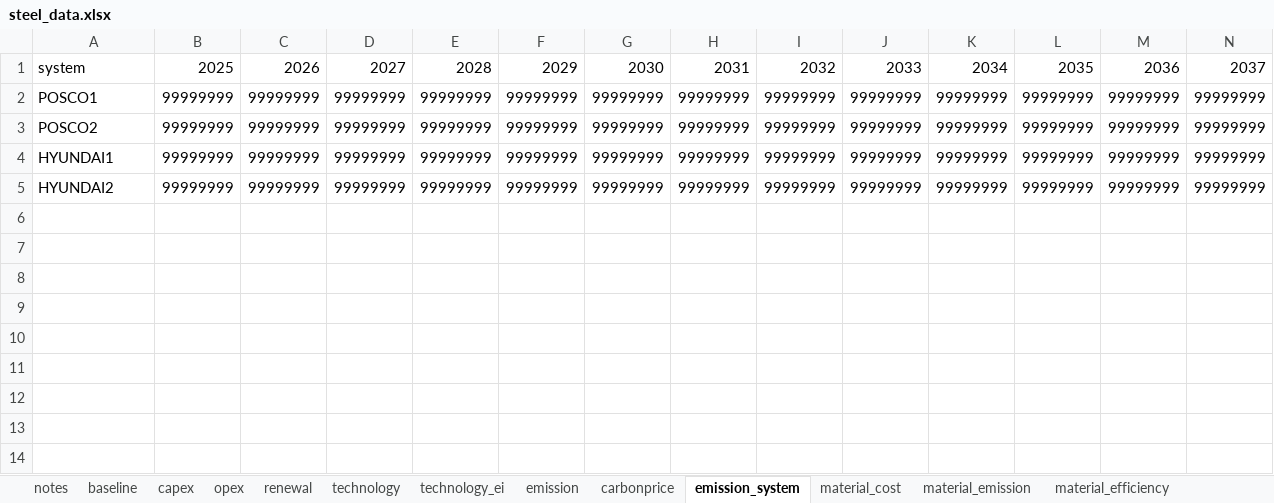
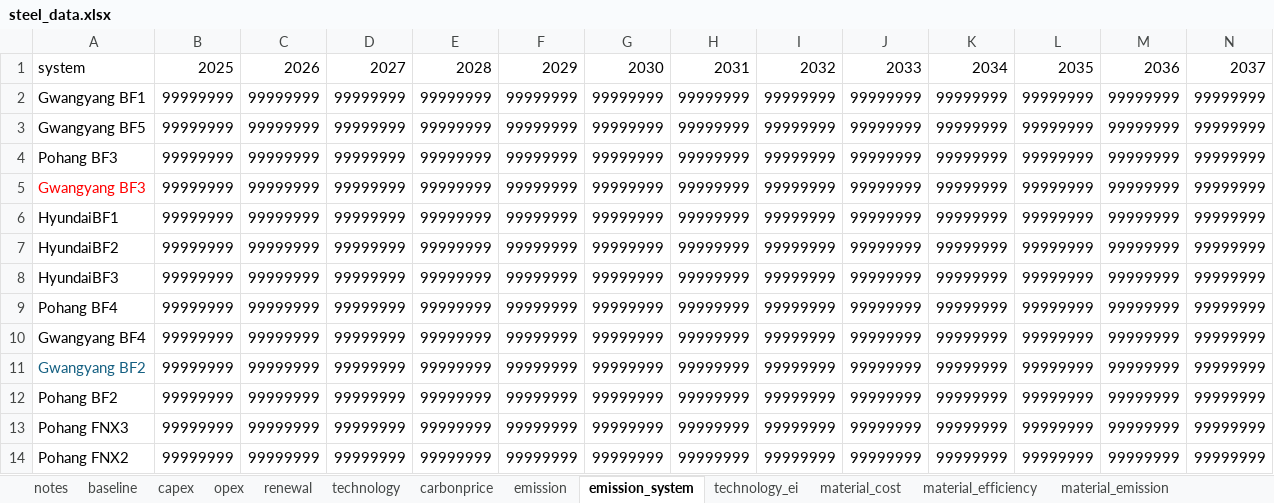
Before and after one commit to PLANiT-Institute/systempathway, an Excel workbook: database/steel_data.xlsx, sheet emission_system, drawn as a sheet; only a part is shown; values as stored, in another font and other column widths than the file's, no borders; addresses are those after the commit; rows hold the shown columns only; the diff names each change by its address in the sheet, - before the commit and + after, or states it on an @@ line.

```diff
--- a/database/steel_data.xlsx (sheet emission_system)
+++ b/database/steel_data.xlsx (sheet emission_system)
@@ sheet tab order changed: notes | baseline | capex | opex | renewal | technology | carbonprice | emission | emission_system | technology_ei | material_cost | material_efficiency | material_emission @@
+row 2: Gwangyang BF1 | 99999999 | 99999999 | 99999999 | 99999999 | 99999999 | 99999999 | 99999999 | 99999999 | 99999999 | 99999999 | 99999999 | 99999999 | 99999999
+row 3: Gwangyang BF5 | 99999999 | 99999999 | 99999999 | 99999999 | 99999999 | 99999999 | 99999999 | 99999999 | 99999999 | 99999999 | 99999999 | 99999999 | 99999999
-A4: POSCO1
+A4: Pohang BF3
+row 5: Gwangyang BF3 | 99999999 | 99999999 | 99999999 | 99999999 | 99999999 | 99999999 | 99999999 | 99999999 | 99999999 | 99999999 | 99999999 | 99999999 | 99999999
+row 6: HyundaiBF1 | 99999999 | 99999999 | 99999999 | 99999999 | 99999999 | 99999999 | 99999999 | 99999999 | 99999999 | 99999999 | 99999999 | 99999999 | 99999999
+row 7: HyundaiBF2 | 99999999 | 99999999 | 99999999 | 99999999 | 99999999 | 99999999 | 99999999 | 99999999 | 99999999 | 99999999 | 99999999 | 99999999 | 99999999
+row 8: HyundaiBF3 | 99999999 | 99999999 | 99999999 | 99999999 | 99999999 | 99999999 | 99999999 | 99999999 | 99999999 | 99999999 | 99999999 | 99999999 | 99999999
+row 9: Pohang BF4 | 99999999 | 99999999 | 99999999 | 99999999 | 99999999 | 99999999 | 99999999 | 99999999 | 99999999 | 99999999 | 99999999 | 99999999 | 99999999
+row 10: Gwangyang BF4 | 99999999 | 99999999 | 99999999 | 99999999 | 99999999 | 99999999 | 99999999 | 99999999 | 99999999 | 99999999 | 99999999 | 99999999 | 99999999
+row 11: Gwangyang BF2 | 99999999 | 99999999 | 99999999 | 99999999 | 99999999 | 99999999 | 99999999 | 99999999 | 99999999 | 99999999 | 99999999 | 99999999 | 99999999
-A12: POSCO2
+A12: Pohang BF2
-A13: HYUNDAI1
+A13: Pohang FNX3
-A14: HYUNDAI2
+A14: Pohang FNX2
```
Also changed, not shown: sheet fuel_efficiency, sheet fuel_emission, sheet fuel_cost, sheet opex, sheet renewal, sheet capex, 11 more sheets, 2 other files.
